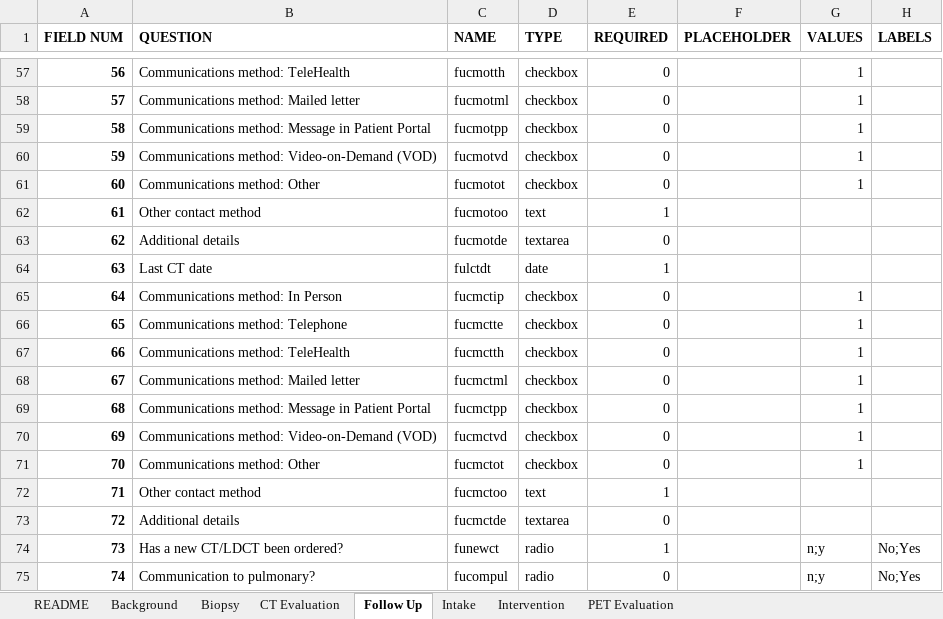
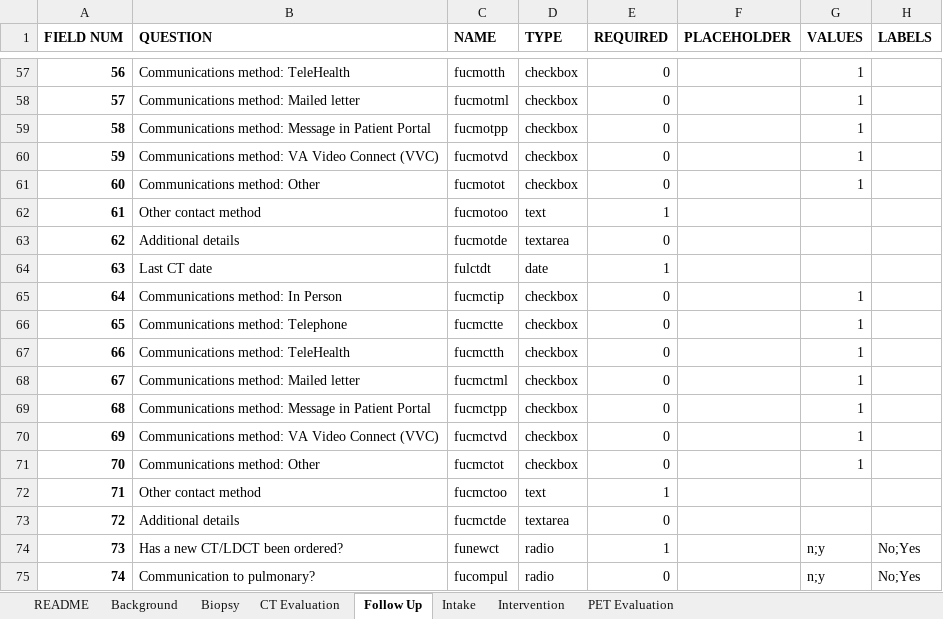
Before and after one commit to ParaxialTechnologies/SAMI-VAPALS-ELCAP, an Excel workbook: docs/form-fields/data-dictionary-all.xlsm, sheet Follow Up, drawn as a sheet; only a part is shown, gaps mark what is left out; values as stored, in another font and other column widths than the file's, no borders; the diff names each change by its address in the sheet, - before the commit and + after, or states it on an @@ line.

Commit message:
21-139-change-to-VA-Video-Connect-update1

```diff
--- a/docs/form-fields/data-dictionary-all.xlsm (sheet Follow Up)
+++ b/docs/form-fields/data-dictionary-all.xlsm (sheet Follow Up)
-B60 (QUESTION): Communications method: Video-on-Demand (VOD)
+B60 (QUESTION): Communications method: VA Video Connect (VVC)
-B70 (QUESTION): Communications method: Video-on-Demand (VOD)
+B70 (QUESTION): Communications method: VA Video Connect (VVC)
```
Also changed, not shown: sheet Intake, sheet README, charts or pictures, 2 other files.
